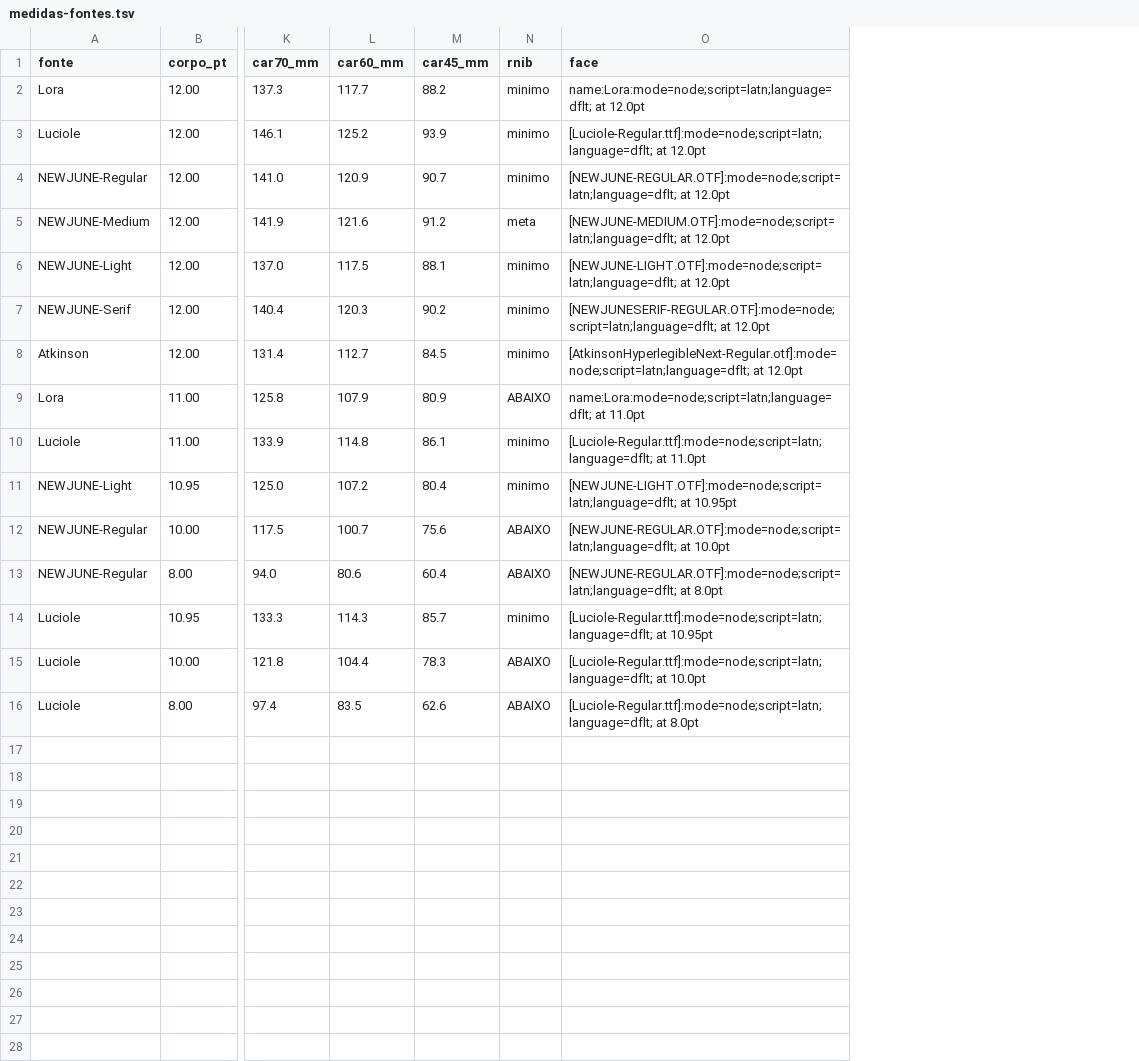
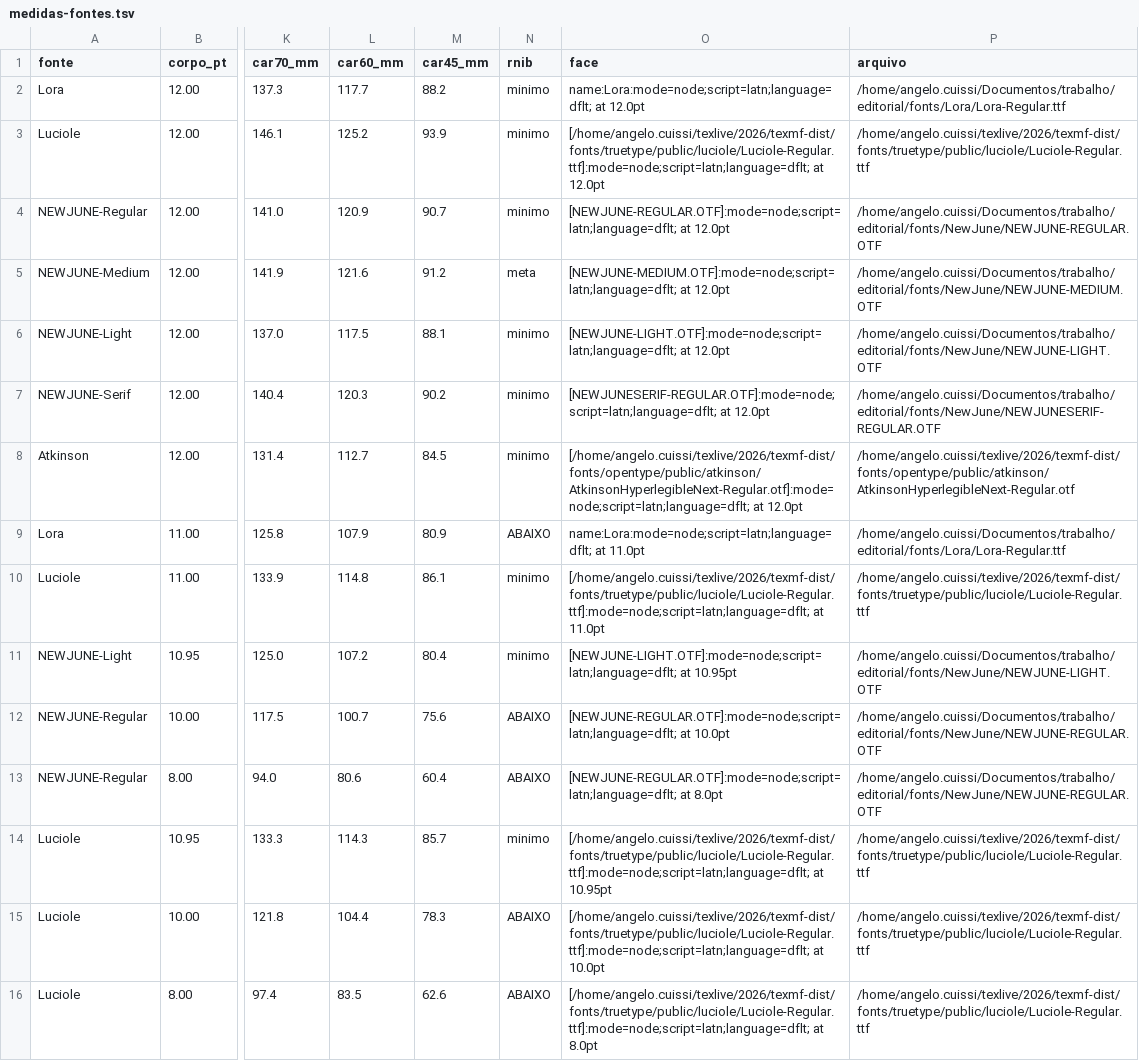
Before and after one commit to cuissi-crp06/crpsp-latex, a TSV file: crpsp-book/desenvolvimento/medida/medidas-fontes.tsv, drawn as a sheet; only a part is shown, gaps mark what is left out; the diff names each change by its address in the sheet, - before the commit and + after, or states it on an @@ line.

```diff
--- a/crpsp-book/desenvolvimento/medida/medidas-fontes.tsv
+++ b/crpsp-book/desenvolvimento/medida/medidas-fontes.tsv
+column P (arquivo), rows 2-16: /home/angelo.cuissi/Documentos/trabalho/editorial/fonts/Lora/Lora-Regular.ttf | /home/angelo.cuissi/texlive/2026/texmf-dist/fonts/truetype/public/luciole/Luciole-Regular.ttf | /home/angelo.cuissi/Documentos/trabalho/editorial/fonts/NewJune/NEWJUNE-REGULAR.OTF | /home/angelo.cuissi/Documentos/trabalho/editorial/fonts/NewJune/NEWJUNE-MEDIUM.OTF | /home/angelo.cuissi/Documentos/trabalho/editorial/fonts/NewJune/NEWJUNE-LIGHT.OTF | /home/angelo.cuissi/Documentos/trabalho/editorial/fonts/NewJune/NEWJUNESERIF-REGULAR.OTF | /home/angelo.cuissi/texlive/2026/texmf-dist/fonts/opentype/public/atkinson/AtkinsonHyperlegibleNext-Regular.otf | /home/angelo.cuissi/Documentos/trabalho/editorial/fonts/Lora/Lora-Regular.ttf | /home/angelo.cuissi/texlive/2026/texmf-dist/fonts/truetype/public/luciole/Luciole-Regular.ttf | /home/angelo.cuissi/Documentos/trabalho/editorial/fonts/NewJune/NEWJUNE-LIGHT.OTF | /home/angelo.cuissi/Documentos/trabalho/editorial/fonts/NewJune/NEWJUNE-REGULAR.OTF | /home/angelo.cuissi/Documentos/trabalho/editorial/fonts/NewJune/NEWJUNE-REGULAR.OTF | /home/angelo.cuissi/texlive/2026/texmf-dist/fonts/truetype/public/luciole/Luciole-Regular.ttf | /home/angelo.cuissi/texlive/2026/texmf-dist/fonts/truetype/public/luciole/Luciole-Regular.ttf | /home/angelo.cuissi/texlive/2026/texmf-dist/fonts/truetype/public/luciole/Luciole-Regular.ttf
-O3 (face): [Luciole-Regular.ttf]:mode=node;script=latn;language=dflt; at 12.0pt
+O3 (face): [/home/angelo.cuissi/texlive/2026/texmf-dist/fonts/truetype/public/luciole/Luciole-Regular.ttf]:mode=node;script=latn;language=dflt; at 12.0pt
-O8 (face): [AtkinsonHyperlegibleNext-Regular.otf]:mode=node;script=latn;language=dflt; at 12.0pt
+O8 (face): [/home/angelo.cuissi/texlive/2026/texmf-dist/fonts/opentype/public/atkinson/AtkinsonHyperlegibleNext-Regular.otf]:mode=node;script=latn;language=dflt; at 12.0pt
-O10 (face): [Luciole-Regular.ttf]:mode=node;script=latn;language=dflt; at 11.0pt
+O10 (face): [/home/angelo.cuissi/texlive/2026/texmf-dist/fonts/truetype/public/luciole/Luciole-Regular.ttf]:mode=node;script=latn;language=dflt; at 11.0pt
-O14 (face): [Luciole-Regular.ttf]:mode=node;script=latn;language=dflt; at 10.95pt
+O14 (face): [/home/angelo.cuissi/texlive/2026/texmf-dist/fonts/truetype/public/luciole/Luciole-Regular.ttf]:mode=node;script=latn;language=dflt; at 10.95pt
-O15 (face): [Luciole-Regular.ttf]:mode=node;script=latn;language=dflt; at 10.0pt
+O15 (face): [/home/angelo.cuissi/texlive/2026/texmf-dist/fonts/truetype/public/luciole/Luciole-Regular.ttf]:mode=node;script=latn;language=dflt; at 10.0pt
-O16 (face): [Luciole-Regular.ttf]:mode=node;script=latn;language=dflt; at 8.0pt
+O16 (face): [/home/angelo.cuissi/texlive/2026/texmf-dist/fonts/truetype/public/luciole/Luciole-Regular.ttf]:mode=node;script=latn;language=dflt; at 8.0pt
```
Also changed, not shown: 5 other files.
